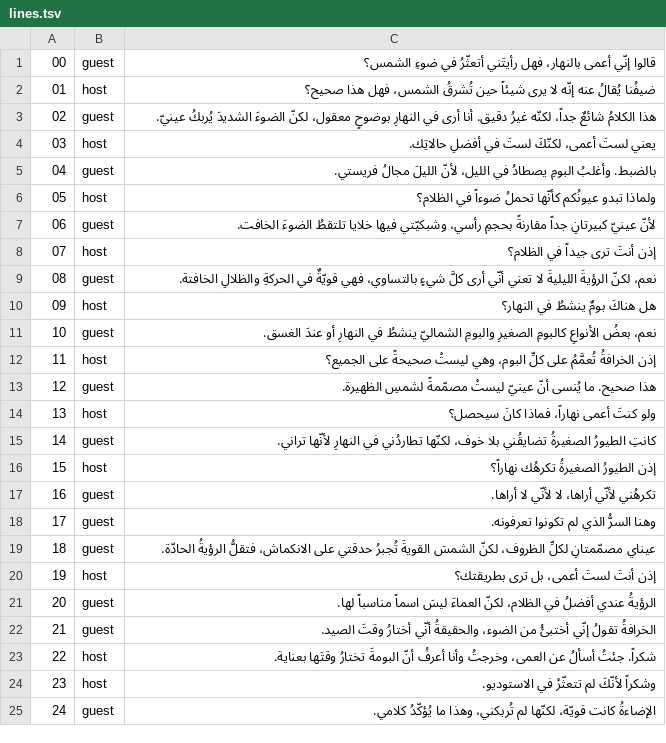
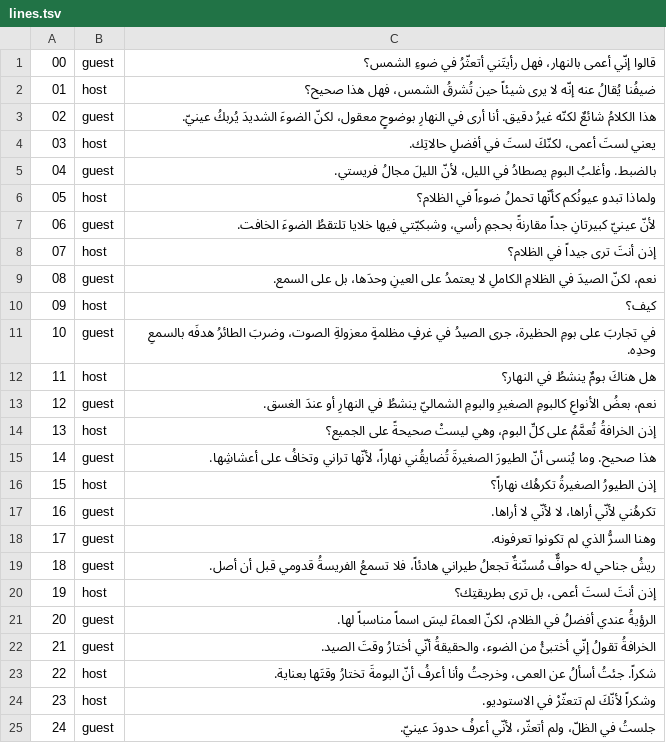
Before and after one commit to Minaawad99/claude-todo-demo, a TSV file: videos/owl-day/lines.tsv, drawn as a sheet.

```diff
--- a/videos/owl-day/lines.tsv
+++ b/videos/owl-day/lines.tsv
@@ -2,3 +2,3 @@
 01	host	ضيفُنا يُقالُ عنه إنّه لا يرى شيئاً حين تُشرقُ الشمس، فهل هذا صحيح؟
-02	guest	هذا الكلامُ شائعٌ جداً، لكنّه غيرُ دقيق. أنا أرى في النهارِ بوضوحٍ معقول، لكنّ الضوءَ الشديدَ يُربكُ عينيّ.
+02	guest	هذا الكلامُ شائعٌ لكنّه غيرُ دقيق. أنا أرى في النهارِ بوضوحٍ معقول، لكنّ الضوءَ الشديدَ يُربكُ عينيّ.
 03	host	يعني لستَ أعمى، لكنّكَ لستَ في أفضلِ حالاتِك.
@@ -8,9 +8,9 @@
 07	host	إذن أنتَ ترى جيداً في الظلام؟
-08	guest	نعم، لكنّ الرؤيةَ الليليةَ لا تعني أنّي أرى كلَّ شيءٍ بالتساوي، فهي قويّةٌ في الحركةِ والظلالِ الخافتة.
-09	host	هل هناكَ بومٌ ينشطُ في النهار؟
-10	guest	نعم، بعضُ الأنواعِ كالبومِ الصغيرِ والبومِ الشماليّ ينشطُ في النهارِ أو عندَ الغسق.
-11	host	إذن الخرافةُ تُعمَّمُ على كلِّ البوم، وهي ليستْ صحيحةً على الجميع؟
-12	guest	هذا صحيح. ما يُنسى أنّ عينيّ ليستْ مصمّمةً لشمسِ الظهيرة.
-13	host	ولو كنتَ أعمى نهاراً، فماذا كانَ سيحصل؟
-14	guest	كانتِ الطيورُ الصغيرةُ تضايقُني بلا خوف، لكنّها تطاردُني في النهارِ لأنّها تراني.
+08	guest	نعم، لكنّ الصيدَ في الظلامِ الكاملِ لا يعتمدُ على العينِ وحدَها، بل على السمع.
+09	host	كيف؟
+10	guest	في تجاربَ على بومِ الحظيرة، جرى الصيدُ في غرفٍ مظلمةٍ معزولةِ الصوت، وضربَ الطائرُ هدفَه بالسمعِ وحدِه.
+11	host	هل هناكَ بومٌ ينشطُ في النهار؟
+12	guest	نعم، بعضُ الأنواعِ كالبومِ الصغيرِ والبومِ الشماليّ ينشطُ في النهارِ أو عندَ الغسق.
+13	host	إذن الخرافةُ تُعمَّمُ على كلِّ البوم، وهي ليستْ صحيحةً على الجميع؟
+14	guest	هذا صحيح. وما يُنسى أنّ الطيورَ الصغيرةَ تُضايقُني نهاراً، لأنّها تراني وتخافُ على أعشاشِها.
 15	host	إذن الطيورُ الصغيرةُ تكرهُك نهاراً؟
@@ -18,4 +18,4 @@
 17	guest	وهنا السرُّ الذي لم تكونوا تعرفونه.
-18	guest	عيناي مصمّمتانِ لكلِّ الظروف، لكنّ الشمسَ القويةَ تُجبرُ حدقتي على الانكماش، فتقلُّ الرؤيةُ الحادّة.
-19	host	إذن أنتَ لستَ أعمى، بل ترى بطريقتك؟
+18	guest	ريشُ جناحي له حوافٌّ مُسنّنةٌ تجعلُ طيراني هادئاً، فلا تسمعُ الفريسةُ قدومي قبل أن أصل.
+19	host	إذن أنتَ لستَ أعمى، بل ترى بطريقتِك؟
 20	guest	الرؤيةُ عندي أفضلُ في الظلام، لكنّ العماءَ ليسَ اسماً مناسباً لها.
@@ -24,2 +24,2 @@
 23	host	وشكراً لأنّكَ لم تتعثّرْ في الاستوديو.
-24	guest	الإضاءةُ كانت قويّة، لكنّها لم تُربكني، وهذا ما يُؤكّدُ كلامي.
+24	guest	جلستُ في الظلّ، ولم أتعثّر، لأنّي أعرفُ حدودَ عينيّ.
```
Also changed, not shown: videos/owl-360/lines.tsv, videos/owl-confessions/lines.tsv, 2 other files.
